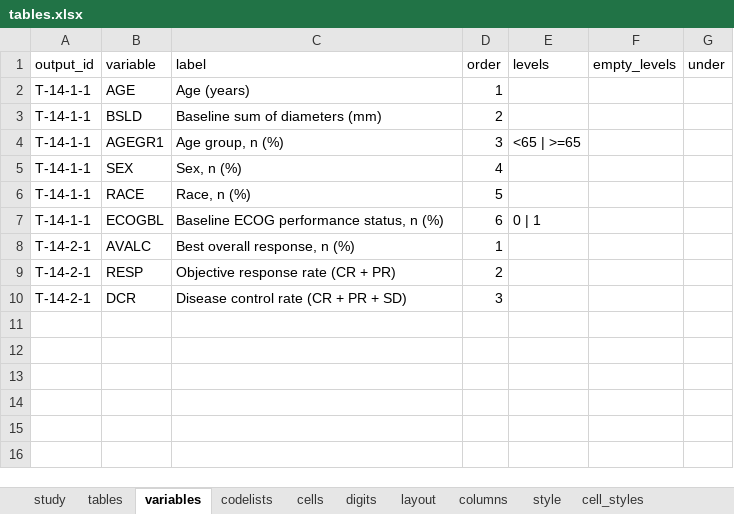
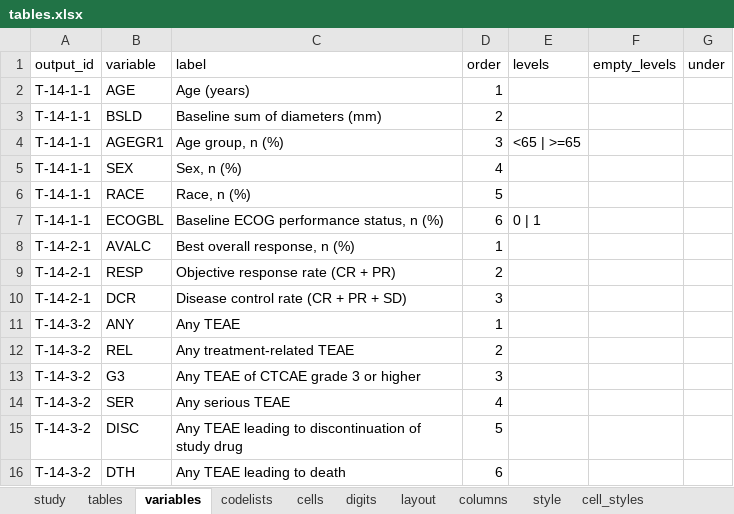
Before and after one commit to ichirio/tflspec, an Excel workbook: inst/examples/onco/spec/tables.xlsx, sheet variables, drawn as a sheet; values as stored, in another font and other column widths than the file's, no borders; the diff names each change by its address in the sheet, - before the commit and + after, or states it on an @@ line.

```diff
--- a/inst/examples/onco/spec/tables.xlsx (sheet variables)
+++ b/inst/examples/onco/spec/tables.xlsx (sheet variables)
+row 11: T-14-3-2 | ANY | Any TEAE | 1
+row 12: T-14-3-2 | REL | Any treatment-related TEAE | 2
+row 13: T-14-3-2 | G3 | Any TEAE of CTCAE grade 3 or higher | 3
+row 14: T-14-3-2 | SER | Any serious TEAE | 4
+row 15: T-14-3-2 | DISC | Any TEAE leading to discontinuation of study drug | 5
+row 16: T-14-3-2 | DTH | Any TEAE leading to death | 6
```
Also changed, not shown: sheet col_header, sheet columns, sheet tables, sheet layout, inst/examples/onco/spec/ard_spec.xlsx, inst/examples/onco/spec/report.xlsx, 11 other files.
